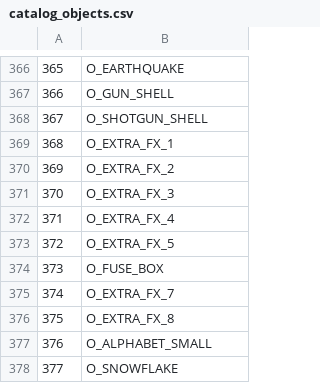
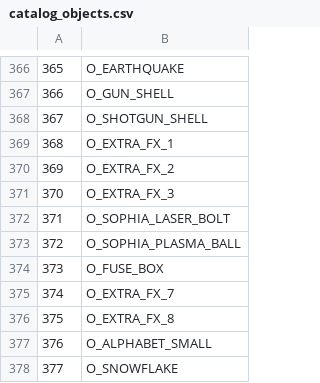
Before and after one commit to LostArtefacts/TRX, a CSV file: data/tr3/ship/cfg/catalog_objects.csv, drawn as a sheet; only a part is shown, gaps mark what is left out.

```diff
--- a/data/tr3/ship/cfg/catalog_objects.csv
+++ b/data/tr3/ship/cfg/catalog_objects.csv
@@ -371,4 +371,4 @@
 370, O_EXTRA_FX_3
-371, O_EXTRA_FX_4
-372, O_EXTRA_FX_5
+371, O_SOPHIA_LASER_BOLT
+372, O_SOPHIA_PLASMA_BALL
 373, O_FUSE_BOX
```
Also changed, not shown: data/tr3/ship/cfg/catalog_samples.csv, 15 other files.
